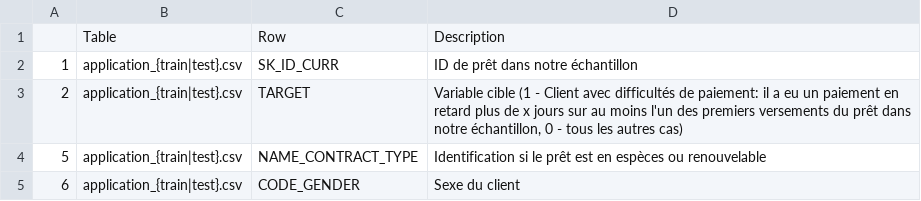
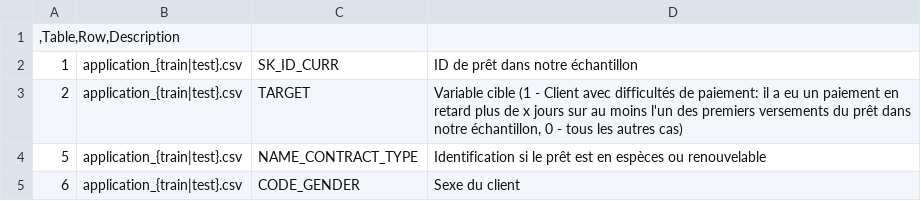
Before and after one commit to Evilafo/Application-de-credit-scoring, a CSV file: data_description/HomeCredit_columns_description_Fr.csv, drawn as a sheet; only a part is shown; removed rows and columns are numbered as before the commit, all else as after; the diff names each change by its address in the sheet, - before the commit and + after, or states it on an @@ line.

Commit message:
Update HomeCredit_columns_description_Fr.csv

```diff
--- a/data_description/HomeCredit_columns_description_Fr.csv
+++ b/data_description/HomeCredit_columns_description_Fr.csv
-row 1:  | Table | Row | Description
+row 1: ,Table,Row,Description
```
